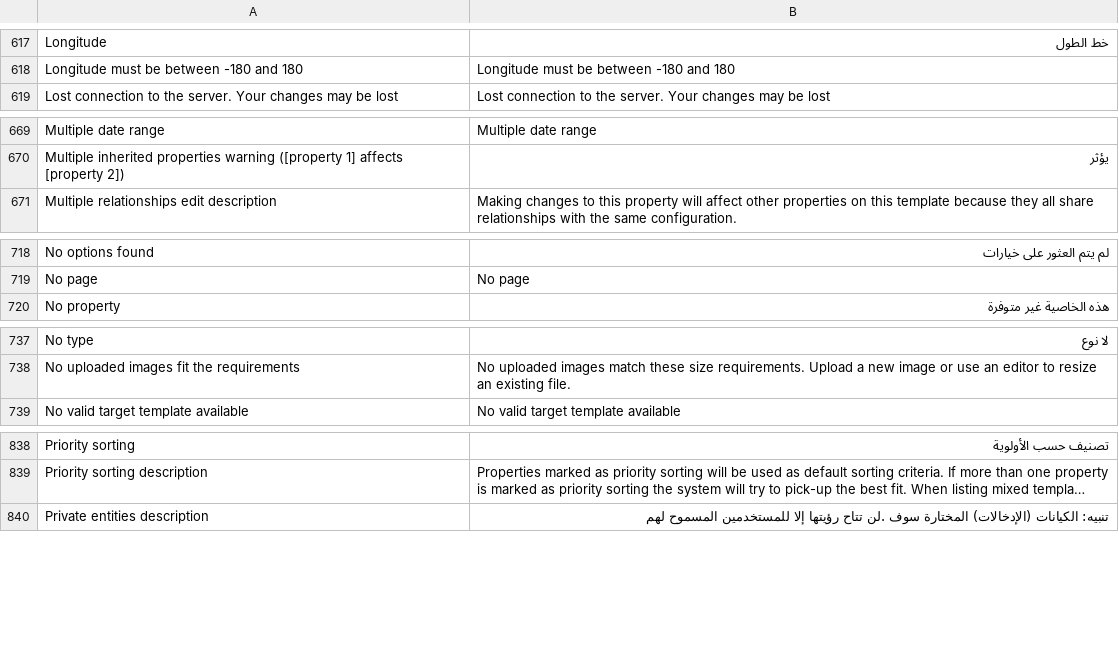
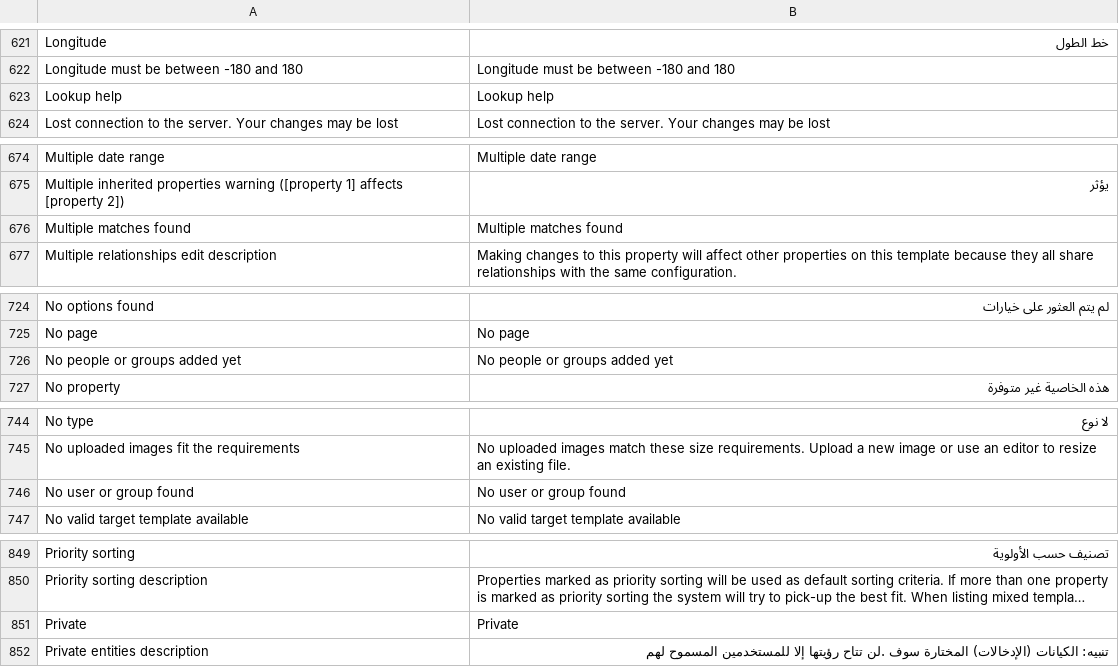
Before and after one commit to huridocs/uwazi, a CSV file: contents/ui-translations/ar.csv, drawn as a sheet; only a part is shown, gaps mark what is left out; long unchanged cells end in …; the diff covers the shown part only; the diff names each change by its address in the sheet, - before the commit and + after, or states it on an @@ line.

```diff
--- a/contents/ui-translations/ar.csv
+++ b/contents/ui-translations/ar.csv
+row 623: Lookup help | Lookup help
+row 676: Multiple matches found | Multiple matches found
+row 726: No people or groups added yet | No people or groups added yet
+row 746: No user or group found | No user or group found
+row 851: Private | Private
```
Also changed, not shown: 9 added rows elsewhere in this file, contents/ui-translations/el.csv, contents/ui-translations/en.csv, 40 other files.
